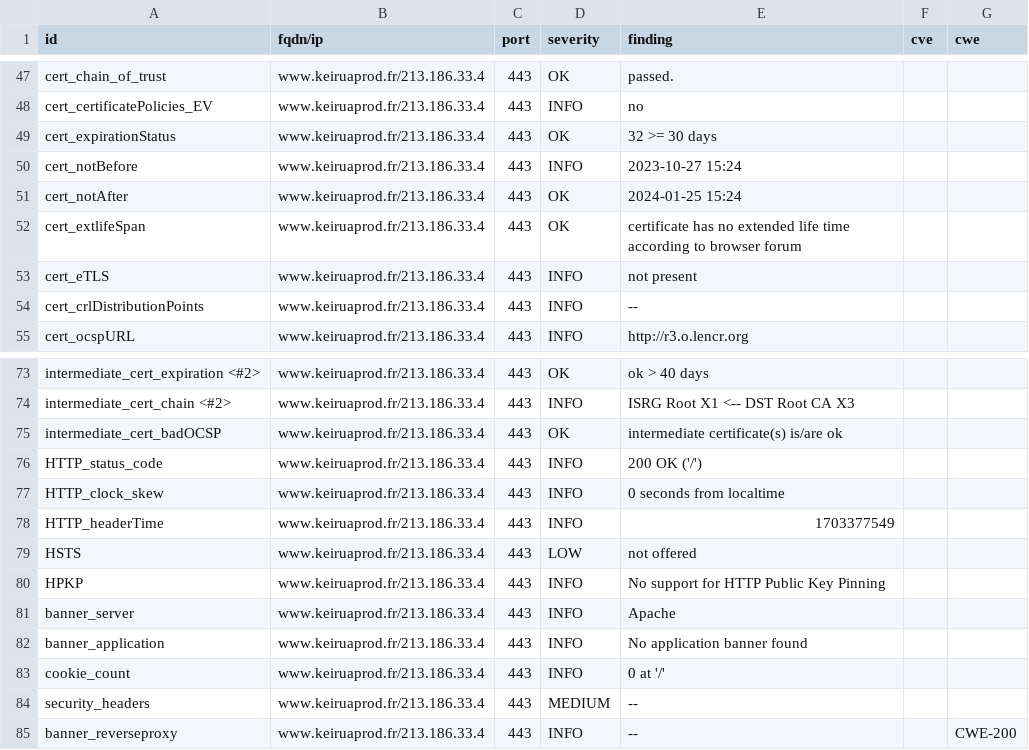
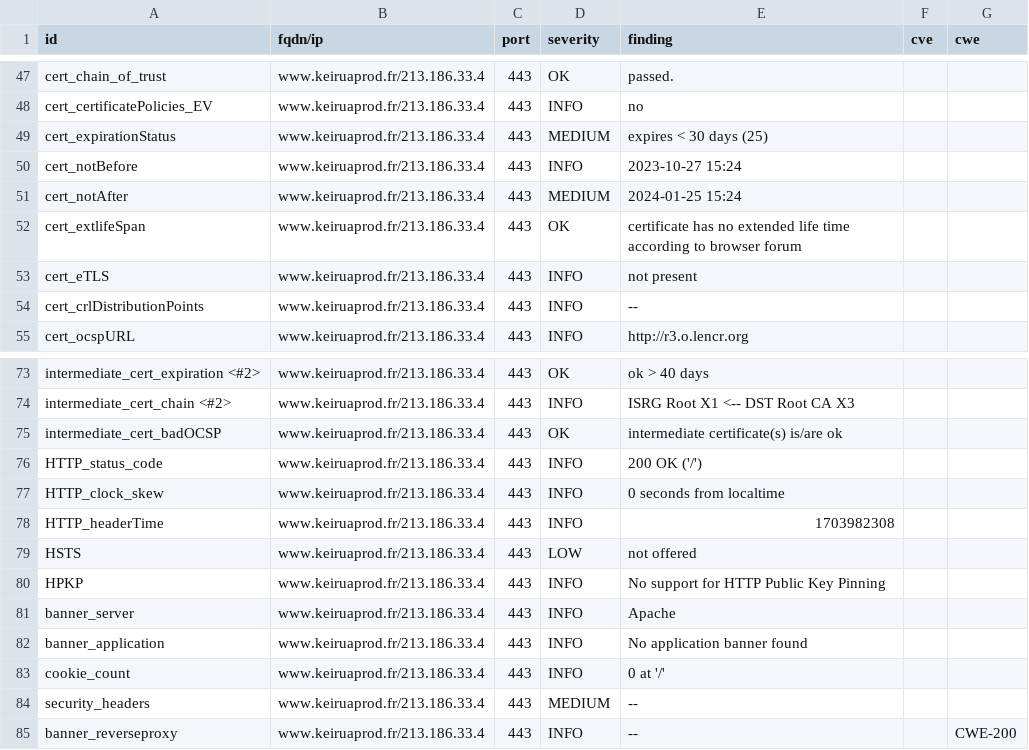
Before and after one commit to Keirua/dashlord-keiruaprod, a CSV file: results/aHR0cHM6Ly93d3cua2VpcnVhcHJvZC5mci9ibG9n/testssl.csv, drawn as a sheet; only a part is shown, gaps mark what is left out.

```diff
--- a/results/aHR0cHM6Ly93d3cua2VpcnVhcHJvZC5mci9ibG9n/testssl.csv
+++ b/results/aHR0cHM6Ly93d3cua2VpcnVhcHJvZC5mci9ibG9n/testssl.csv
@@ -48,5 +48,5 @@
 "cert_certificatePolicies_EV","www.keiruaprod.fr/213.186.33.4","443","INFO","no","",""
-"cert_expirationStatus","www.keiruaprod.fr/213.186.33.4","443","OK","32 >= 30 days","",""
+"cert_expirationStatus","www.keiruaprod.fr/213.186.33.4","443","MEDIUM","expires < 30 days (25)","",""
 "cert_notBefore","www.keiruaprod.fr/213.186.33.4","443","INFO","2023-10-27 15:24","",""
-"cert_notAfter","www.keiruaprod.fr/213.186.33.4","443","OK","2024-01-25 15:24","",""
+"cert_notAfter","www.keiruaprod.fr/213.186.33.4","443","MEDIUM","2024-01-25 15:24","",""
 "cert_extlifeSpan","www.keiruaprod.fr/213.186.33.4","443","OK","certificate has no extended life time according to browser forum","",""
@@ -77,3 +77,3 @@
 "HTTP_clock_skew","www.keiruaprod.fr/213.186.33.4","443","INFO","0 seconds from localtime","",""
-"HTTP_headerTime","www.keiruaprod.fr/213.186.33.4","443","INFO","1703377549","",""
+"HTTP_headerTime","www.keiruaprod.fr/213.186.33.4","443","INFO","1703982308","",""
 "HSTS","www.keiruaprod.fr/213.186.33.4","443","LOW","not offered","",""
```
Also changed, not shown: 14 other files.
